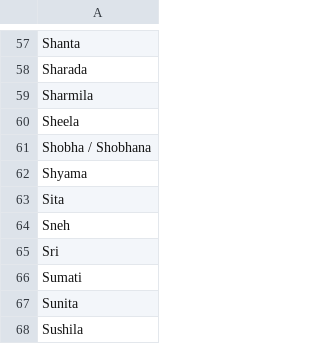
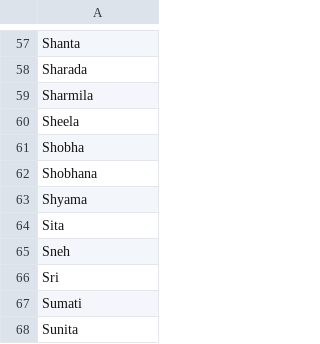
Before and after one commit to aravindc/benerator, a CSV file: src/main/resources/org/databene/domain/person/givenName_female_IN.csv, drawn as a sheet; only a part is shown, gaps mark what is left out; the shorter side is filled out with more unchanged rows.

```diff
--- a/src/main/resources/org/databene/domain/person/givenName_female_IN.csv
+++ b/src/main/resources/org/databene/domain/person/givenName_female_IN.csv
@@ -60,3 +60,4 @@ Sharmila
 Sheela
-Shobha / Shobhana
+Shobha
+Shobhana
 Shyama
```
Also changed, not shown: src/main/resources/org/databene/domain/person/familyName_TR.csv, src/main/resources/org/databene/domain/person/givenName_female_NL.csv, 1 other file.
